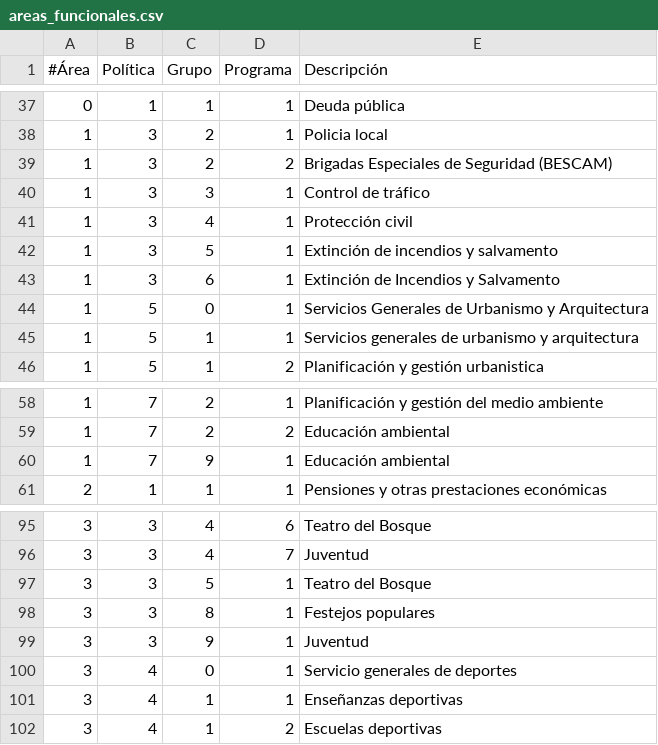
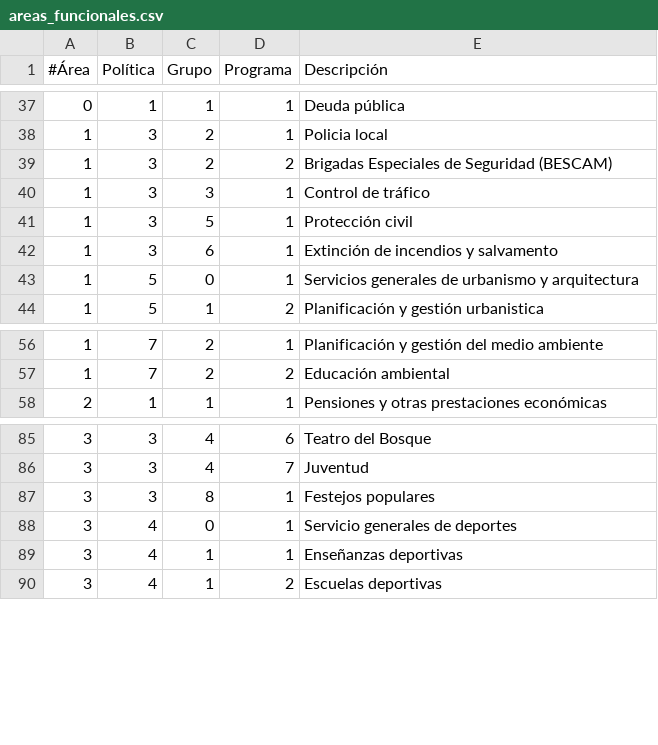
Before and after one commit to civio/presupuesto-mostoles, a CSV file: data/areas_funcionales.csv, drawn as a sheet; only a part is shown, gaps mark what is left out; the diff covers the shown part only.

```diff
--- a/data/areas_funcionales.csv
+++ b/data/areas_funcionales.csv
@@ -40,7 +40,5 @@
 1,3,3,1,Control de tráfico
-1,3,4,1,Protección civil
-1,3,5,1,Extinción de incendios y salvamento
-1,3,6,1,Extinción de Incendios y Salvamento
-1,5,0,1,Servicios Generales de Urbanismo y Arquitectura
-1,5,1,1,Servicios generales de urbanismo y arquitectura
+1,3,5,1,Protección civil
+1,3,6,1,Extinción de incendios y salvamento
+1,5,0,1,Servicios generales de urbanismo y arquitectura
 1,5,1,2,Planificación y gestión urbanistica
@@ -59,3 +57,2 @@
 1,7,2,2,Educación ambiental
-1,7,9,1,Educación ambiental
 2,1,1,1,Pensiones y otras prestaciones económicas
@@ -96,5 +86,3 @@
 3,3,4,7,Juventud
-3,3,5,1,Teatro del Bosque
 3,3,8,1,Festejos populares
-3,3,9,1,Juventud
 3,4,0,1,Servicio generales de deportes
```
Also changed, not shown: 9 removed rows and 5 edited cells elsewhere in this file, 1 other file.
